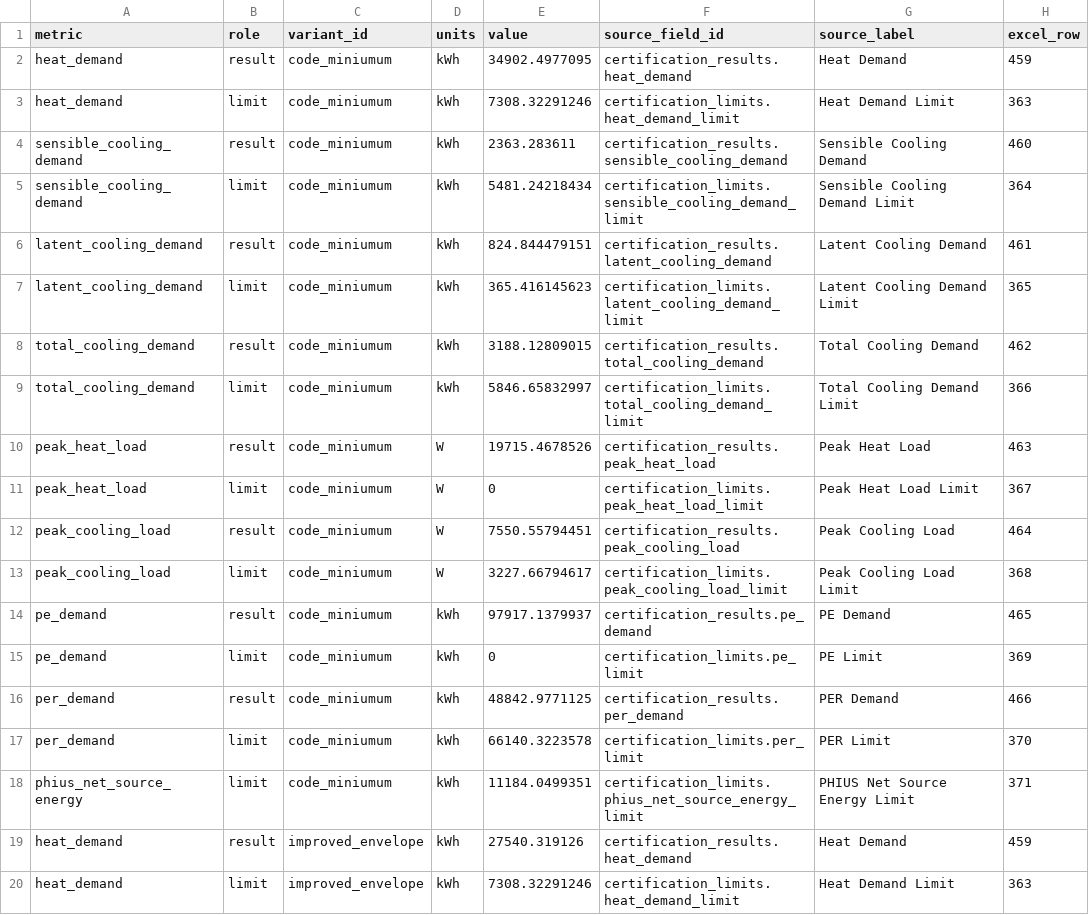
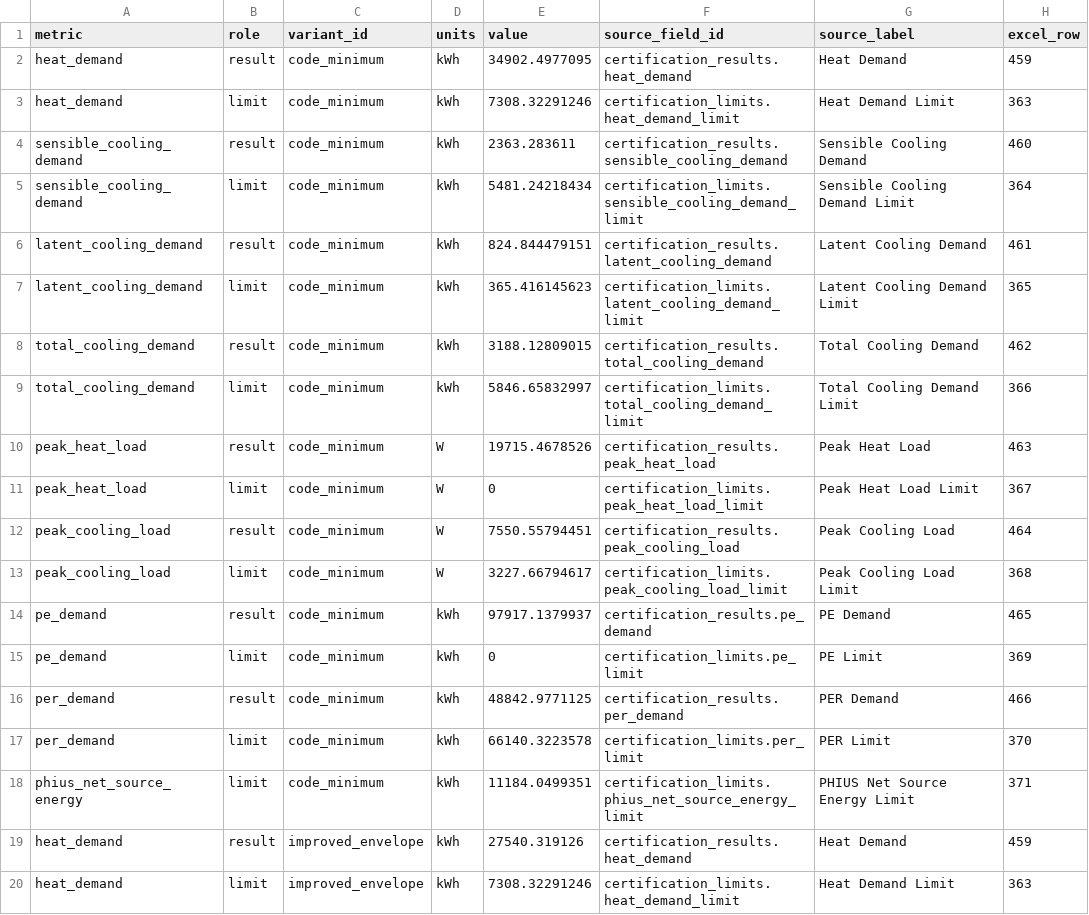
Before and after one commit to bldgtyp-projects/bt-proj-2617-doppelt-home, a CSV file: data/certification.csv, drawn as a sheet; only a part is shown.

```diff
--- a/data/certification.csv
+++ b/data/certification.csv
@@ -1,19 +1,19 @@
 metric,role,variant_id,units,value,source_field_id,source_label,excel_row
-heat_demand,result,code_miniumum,kWh,34902.4977095,certification_results.heat_demand,Heat Demand,459
-heat_demand,limit,code_miniumum,kWh,7308.32291246,certification_limits.heat_demand_limit,Heat Demand Limit,363
-sensible_cooling_demand,result,code_miniumum,kWh,2363.283611,certification_results.sensible_cooling_demand,Sensible Cooling Demand,460
-sensible_cooling_demand,limit,code_miniumum,kWh,5481.24218434,certification_limits.sensible_cooling_demand_limit,Sensible Cooling Demand Limit,364
-latent_cooling_demand,result,code_miniumum,kWh,824.844479151,certification_results.latent_cooling_demand,Latent Cooling Demand,461
-latent_cooling_demand,limit,code_miniumum,kWh,365.416145623,certification_limits.latent_cooling_demand_limit,Latent Cooling Demand Limit,365
-total_cooling_demand,result,code_miniumum,kWh,3188.12809015,certification_results.total_cooling_demand,Total Cooling Demand,462
-total_cooling_demand,limit,code_miniumum,kWh,5846.65832997,certification_limits.total_cooling_demand_limit,Total Cooling Demand Limit,366
-peak_heat_load,result,code_miniumum,W,19715.4678526,certification_results.peak_heat_load,Peak Heat Load,463
-peak_heat_load,limit,code_miniumum,W,0,certification_limits.peak_heat_load_limit,Peak Heat Load Limit,367
-peak_cooling_load,result,code_miniumum,W,7550.55794451,certification_results.peak_cooling_load,Peak Cooling Load,464
-peak_cooling_load,limit,code_miniumum,W,3227.66794617,certification_limits.peak_cooling_load_limit,Peak Cooling Load Limit,368
-pe_demand,result,code_miniumum,kWh,97917.1379937,certification_results.pe_demand,PE Demand,465
-pe_demand,limit,code_miniumum,kWh,0,certification_limits.pe_limit,PE Limit,369
-per_demand,result,code_miniumum,kWh,48842.9771125,certification_results.per_demand,PER Demand,466
-per_demand,limit,code_miniumum,kWh,66140.3223578,certification_limits.per_limit,PER Limit,370
-phius_net_source_energy,limit,code_miniumum,kWh,11184.0499351,certification_limits.phius_net_source_energy_limit,PHIUS Net Source Energy Limit,371
+heat_demand,result,code_minimum,kWh,34902.4977095,certification_results.heat_demand,Heat Demand,459
+heat_demand,limit,code_minimum,kWh,7308.32291246,certification_limits.heat_demand_limit,Heat Demand Limit,363
+sensible_cooling_demand,result,code_minimum,kWh,2363.283611,certification_results.sensible_cooling_demand,Sensible Cooling Demand,460
+sensible_cooling_demand,limit,code_minimum,kWh,5481.24218434,certification_limits.sensible_cooling_demand_limit,Sensible Cooling Demand Limit,364
+latent_cooling_demand,result,code_minimum,kWh,824.844479151,certification_results.latent_cooling_demand,Latent Cooling Demand,461
+latent_cooling_demand,limit,code_minimum,kWh,365.416145623,certification_limits.latent_cooling_demand_limit,Latent Cooling Demand Limit,365
+total_cooling_demand,result,code_minimum,kWh,3188.12809015,certification_results.total_cooling_demand,Total Cooling Demand,462
+total_cooling_demand,limit,code_minimum,kWh,5846.65832997,certification_limits.total_cooling_demand_limit,Total Cooling Demand Limit,366
+peak_heat_load,result,code_minimum,W,19715.4678526,certification_results.peak_heat_load,Peak Heat Load,463
+peak_heat_load,limit,code_minimum,W,0,certification_limits.peak_heat_load_limit,Peak Heat Load Limit,367
+peak_cooling_load,result,code_minimum,W,7550.55794451,certification_results.peak_cooling_load,Peak Cooling Load,464
+peak_cooling_load,limit,code_minimum,W,3227.66794617,certification_limits.peak_cooling_load_limit,Peak Cooling Load Limit,368
+pe_demand,result,code_minimum,kWh,97917.1379937,certification_results.pe_demand,PE Demand,465
+pe_demand,limit,code_minimum,kWh,0,certification_limits.pe_limit,PE Limit,369
+per_demand,result,code_minimum,kWh,48842.9771125,certification_results.per_demand,PER Demand,466
+per_demand,limit,code_minimum,kWh,66140.3223578,certification_limits.per_limit,PER Limit,370
+phius_net_source_energy,limit,code_minimum,kWh,11184.0499351,certification_limits.phius_net_source_energy_limit,PHIUS Net Source Energy Limit,371
 heat_demand,result,improved_envelope,kWh,27540.319126,certification_results.heat_demand,Heat Demand,459
```
Also changed, not shown: data/building-metrics.csv, data/demand-detail.csv, 23 other files.
